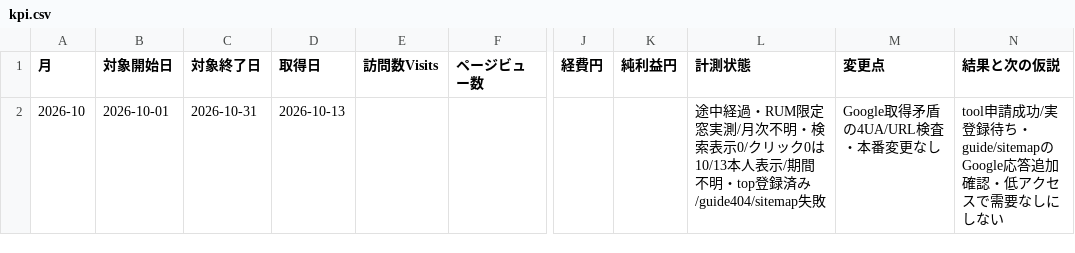
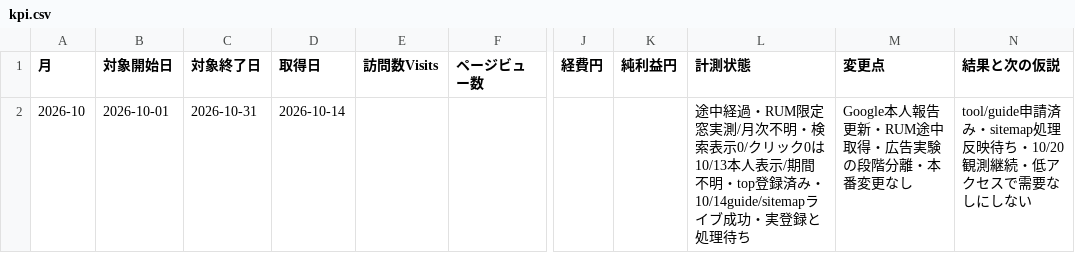
Before and after one commit to MM20261010/columns-lab, a CSV file: docs/kpi.csv, drawn as a sheet; only a part is shown, gaps mark what is left out; the diff names each change by its address in the sheet, - before the commit and + after, or states it on an @@ line.

Commit message:
Update kpi.csv with new data for October 2026

```diff
--- a/docs/kpi.csv
+++ b/docs/kpi.csv
-D2 (取得日): 2026-10-13
+D2 (取得日): 2026-10-14
-L2 (計測状態): …登録済み/guide404/sitemap失敗
+L2 (計測状態): …登録済み・10/14guide/sitemapライブ成功・実登録と処理待ち
-M2 (変更点): Google取得矛盾の4UA/URL検査・本番変更なし
+M2 (変更点): Google本人報告更新・RUM途中取得・広告実験の段階分離・本番変更なし
-N2 (結果と次の仮説): tool申請成功/実登録待ち・guide/sitemapのGoogle応答追加確認・低アク…
+N2 (結果と次の仮説): tool/guide申請済み・sitemap処理反映待ち・10/20観測継続・低アク…
```
